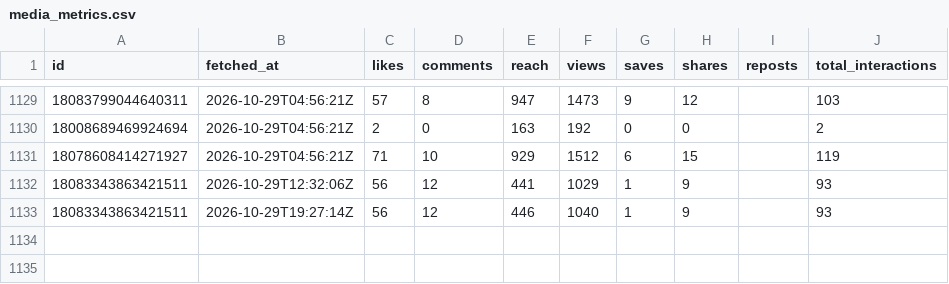
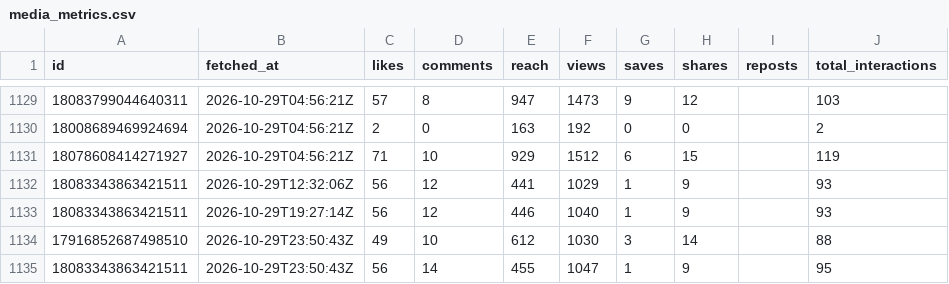
Before and after one commit to LokmaneDaoudi/ig-analytics, a CSV file: data/media_metrics.csv, drawn as a sheet; only a part is shown, gaps mark what is left out.

```diff
--- a/data/media_metrics.csv
+++ b/data/media_metrics.csv
@@ -1133 +1133,3 @@ id,fetched_at,likes,comments,reach,views,saves,shares,reposts,total_interactions
 18083343863421511,2026-10-29T19:27:14Z,56,12,446,1040,1,9,,93
+17916852687498510,2026-10-29T23:50:43Z,49,10,612,1030,3,14,,88
+18083343863421511,2026-10-29T23:50:43Z,56,14,455,1047,1,9,,95
```
Also changed, not shown: data/account_daily.csv, data/media.csv.
